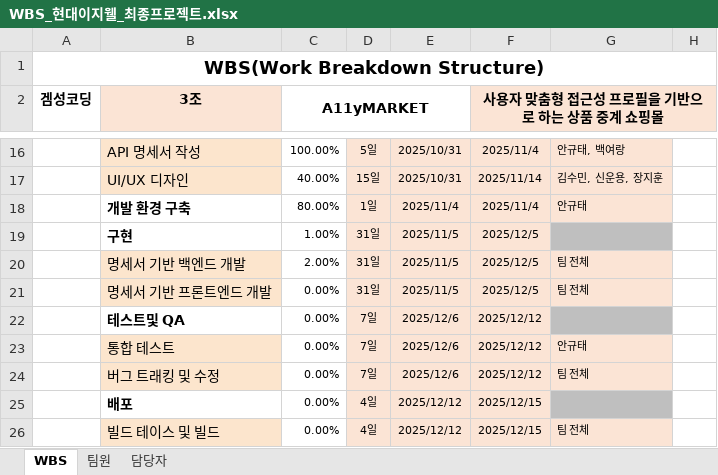
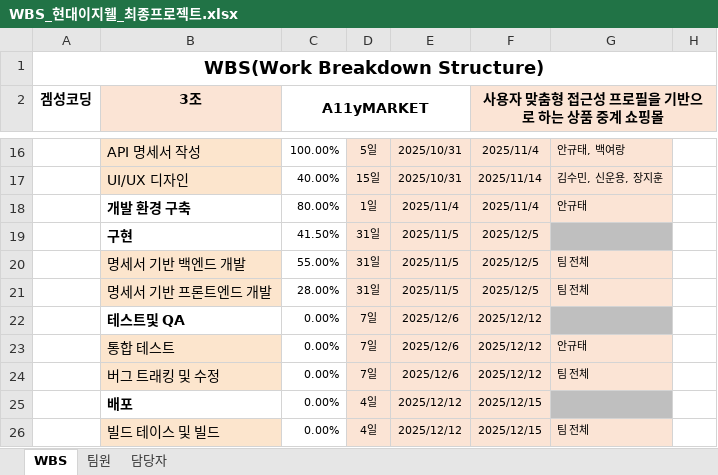
Before and after one commit to Gamesung-Coding/A11yMARKET-Resources, an Excel workbook: 2.WBS/xlsx/WBS_현대이지웰_최종프로젝트.xlsx, sheet WBS, drawn as a sheet; only a part is shown, gaps mark what is left out; values as stored, in another font and other column widths than the file's, no borders; conditional formats not drawn; the diff names each change by its address in the sheet, - before the commit and + after, or states it on an @@ line.

```diff
--- a/2.WBS/xlsx/WBS_현대이지웰_최종프로젝트.xlsx (sheet WBS)
+++ b/2.WBS/xlsx/WBS_현대이지웰_최종프로젝트.xlsx (sheet WBS)
-C19 (A11yMARKET): 1.00%
+C19 (A11yMARKET): 41.50%
-C20 (A11yMARKET): 2.00%
+C20 (A11yMARKET): 55.00%
-C21 (A11yMARKET): 0.00%
+C21 (A11yMARKET): 28.00%
```
Also changed, not shown: 2 other files.
